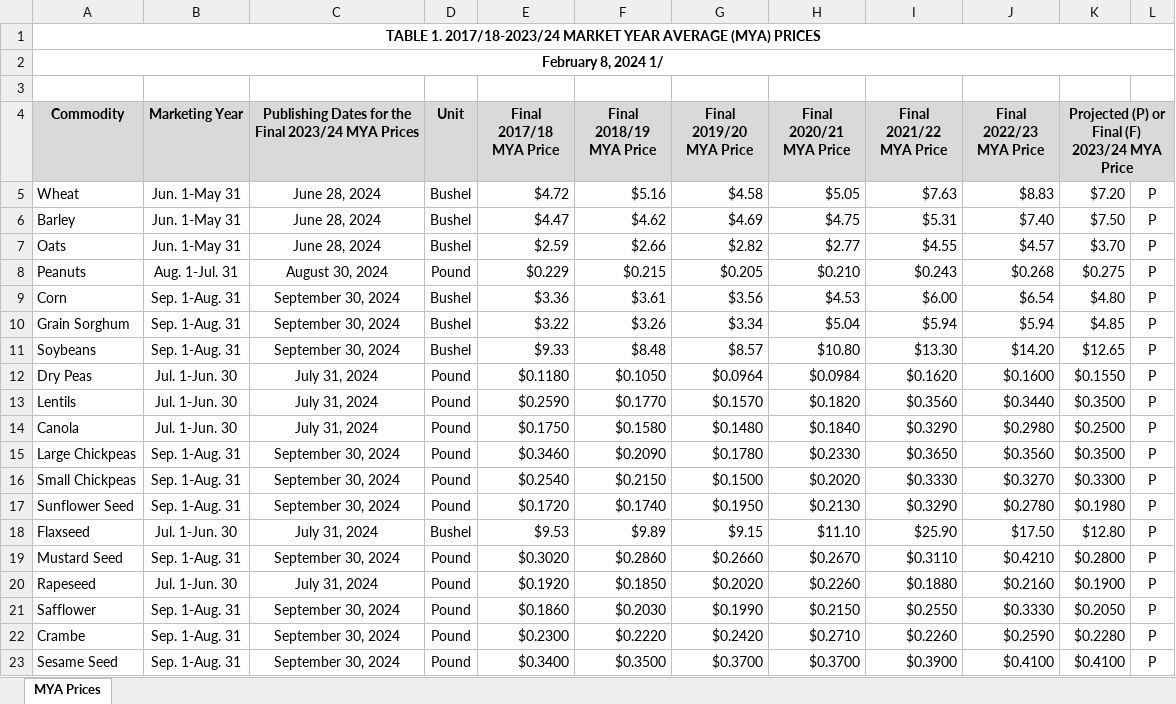
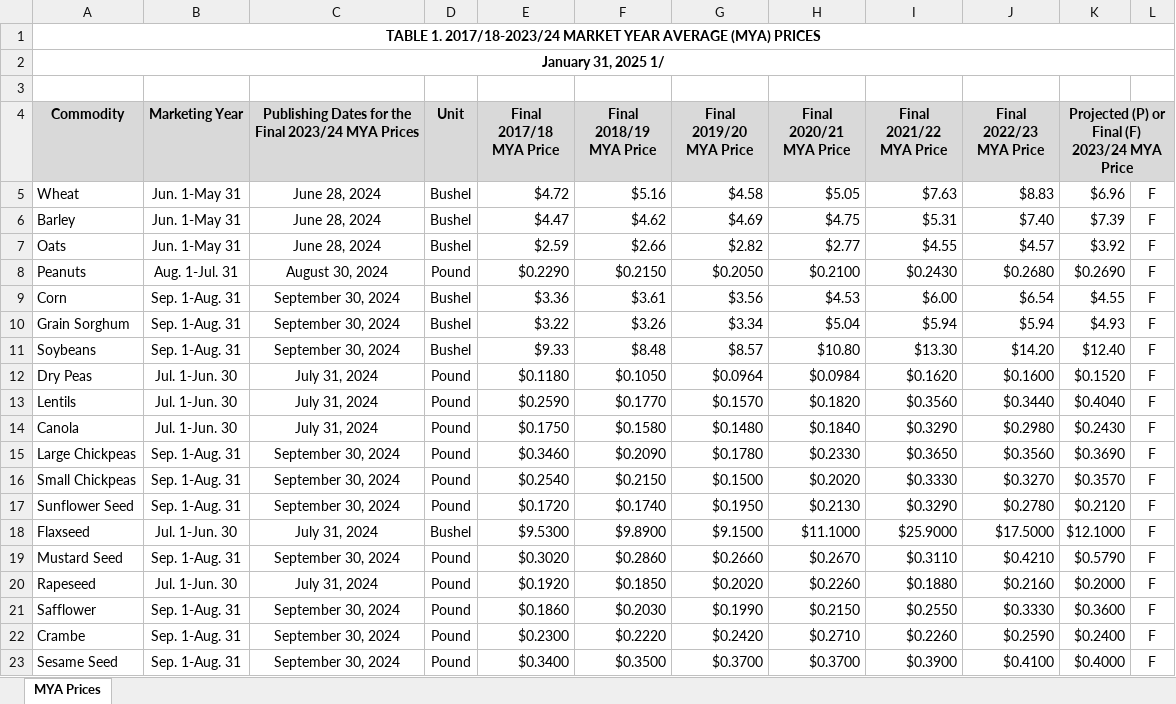
Before and after one commit to dylan-turner25/rfsa, an Excel workbook: data-raw/fsaArcPlc/input_data/fsaMyaPrice/MYA_2023.xlsx, sheet MYA Prices, drawn as a sheet; only a part is shown; values as stored, in another font and other column widths than the file's, no borders; the diff covers the shown part only; the diff names each change by its address in the sheet, - before the commit and + after, or states it on an @@ line.

```diff
--- a/data-raw/fsaArcPlc/input_data/fsaMyaPrice/MYA_2023.xlsx (sheet MYA Prices)
+++ b/data-raw/fsaArcPlc/input_data/fsaMyaPrice/MYA_2023.xlsx (sheet MYA Prices)
-A2 (Commodity): February 8, 2024 1/
+A2 (Commodity): January 31, 2025 1/
-K5: $7.20
+K5: $6.96
-L5:L23: P
+L5:L23: F
-K6: $7.50
+K6: $7.39
-K7: $3.70
+K7: $3.92
-E8 (Final 2017/18 MYA Price): $0.229
+E8 (Final 2017/18 MYA Price): $0.2290
-F8 (Final 2018/19 MYA Price): $0.215
+F8 (Final 2018/19 MYA Price): $0.2150
-G8 (Final 2019/20 MYA Price): $0.205
+G8 (Final 2019/20 MYA Price): $0.2050
-H8 (Final 2020/21 MYA Price): $0.210
+H8 (Final 2020/21 MYA Price): $0.2100
-I8 (Final 2021/22 MYA Price): $0.243
+I8 (Final 2021/22 MYA Price): $0.2430
-J8 (Final 2022/23 MYA Price): $0.268
+J8 (Final 2022/23 MYA Price): $0.2680
-K8: $0.275
+K8: $0.2690
-K9: $4.80
+K9: $4.55
-K10: $4.85
+K10: $4.93
-K11: $12.65
+K11: $12.40
-K12: $0.1550
+K12: $0.1520
-K13: $0.3500
+K13: $0.4040
-K14: $0.2500
+K14: $0.2430
-K15: $0.3500
+K15: $0.3690
-K16: $0.3300
+K16: $0.3570
-K17: $0.1980
+K17: $0.2120
-E18 (Final 2017/18 MYA Price): $9.53
+E18 (Final 2017/18 MYA Price): $9.5300
-F18 (Final 2018/19 MYA Price): $9.89
+F18 (Final 2018/19 MYA Price): $9.8900
-G18 (Final 2019/20 MYA Price): $9.15
+G18 (Final 2019/20 MYA Price): $9.1500
-H18 (Final 2020/21 MYA Price): $11.10
+H18 (Final 2020/21 MYA Price): $11.1000
-I18 (Final 2021/22 MYA Price): $25.90
+I18 (Final 2021/22 MYA Price): $25.9000
-J18 (Final 2022/23 MYA Price): $17.50
+J18 (Final 2022/23 MYA Price): $17.5000
-K18: $12.80
+K18: $12.1000
-K19: $0.2800
+K19: $0.5790
-K20: $0.1900
+K20: $0.2000
-K21: $0.2050
+K21: $0.3600
-K22: $0.2280
+K22: $0.2400
-K23: $0.4100
+K23: $0.4000
```
Also changed, not shown: 8 edited cells elsewhere in this sheet, data-raw/fsaArcPlc/input_data/fsaMyaPrice/MYA_2024.xlsx, 12 other files.
